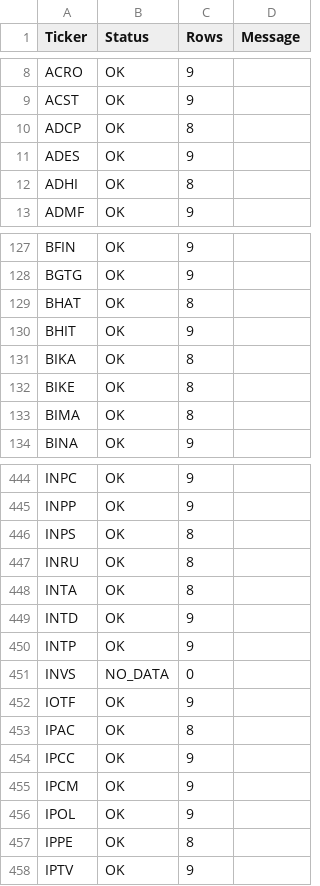
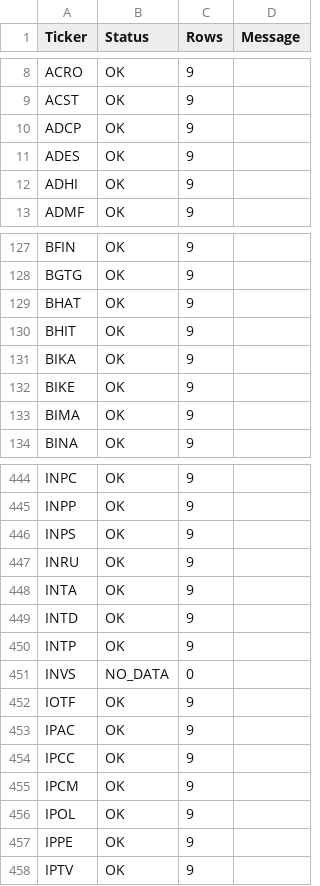
Before and after one commit to bpkpmujiyanto-coder/idx-evidence-dashboard, a CSV file: data/update_status.csv, drawn as a sheet; only a part is shown, gaps mark what is left out; the diff covers the shown part only.

Commit message:
chore: update IDX prices

```diff
--- a/data/update_status.csv
+++ b/data/update_status.csv
@@ -9,5 +9,5 @@ ACRO,OK,9,
 ACST,OK,9,
-ADCP,OK,8,
+ADCP,OK,9,
 ADES,OK,9,
-ADHI,OK,8,
+ADHI,OK,9,
 ADMF,OK,9,
@@ -128,7 +128,7 @@ BFIN,OK,9,
 BGTG,OK,9,
-BHAT,OK,8,
+BHAT,OK,9,
 BHIT,OK,9,
-BIKA,OK,8,
-BIKE,OK,8,
-BIMA,OK,8,
+BIKA,OK,9,
+BIKE,OK,9,
+BIMA,OK,9,
 BINA,OK,9,
@@ -445,5 +445,5 @@ INPC,OK,9,
 INPP,OK,9,
-INPS,OK,8,
-INRU,OK,8,
-INTA,OK,8,
+INPS,OK,9,
+INRU,OK,9,
+INTA,OK,9,
 INTD,OK,9,
@@ -452,3 +452,3 @@ INVS,NO_DATA,0,
 IOTF,OK,9,
-IPAC,OK,8,
+IPAC,OK,9,
 IPCC,OK,9,
@@ -456,3 +456,3 @@ IPCM,OK,9,
 IPOL,OK,9,
-IPPE,OK,8,
+IPPE,OK,9,
 IPTV,OK,9,
```
Also changed, not shown: 83 edited cells elsewhere in this file.
